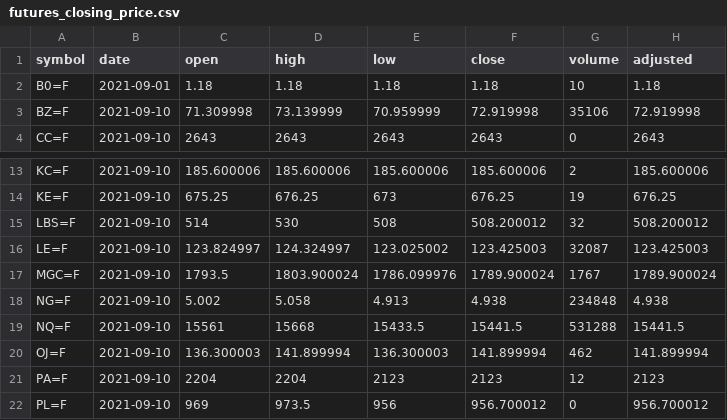
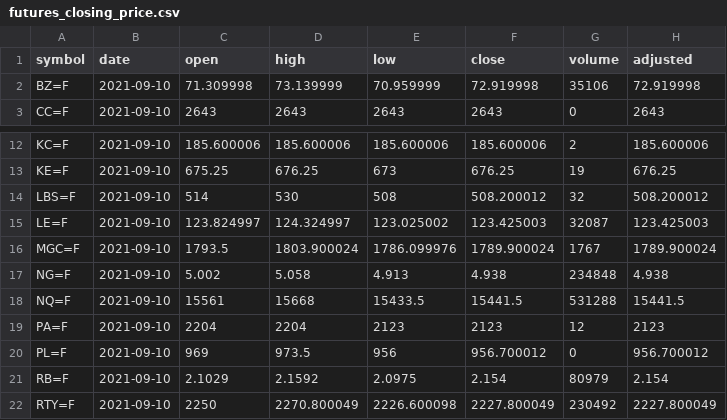
Before and after one commit to codingfinance/misc, a CSV file: futures_closing_price.csv, drawn as a sheet; only a part is shown, gaps mark what is left out; the shorter side is filled out with more unchanged rows; the diff names each change by its address in the sheet, - before the commit and + after, or states it on an @@ line.

```diff
--- a/futures_closing_price.csv
+++ b/futures_closing_price.csv
-row 2: B0=F | 2021-09-01 | 1.18 | 1.18 | 1.18 | 1.18 | 10 | 1.18
-row 20: OJ=F | 2021-09-10 | 136.300003 | 141.899994 | 136.300003 | 141.899994 | 462 | 141.899994
```
Also changed, not shown: 1 other file.
